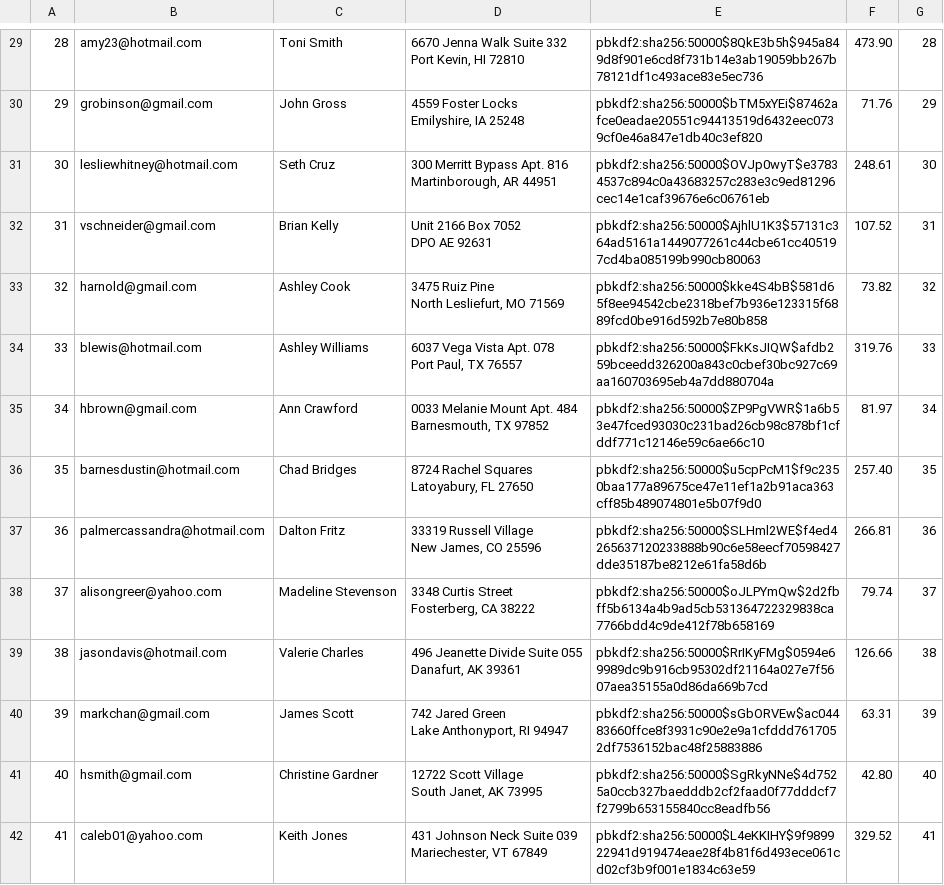
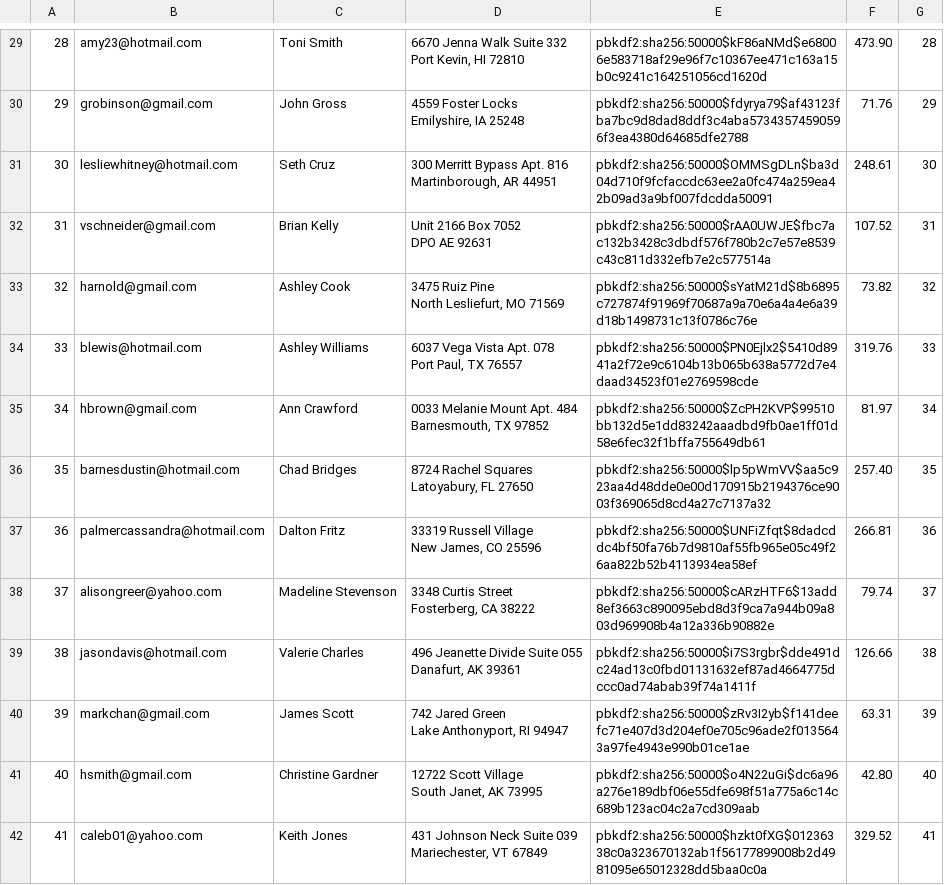
Before and after one commit to JerryXin2/Mini-Amazon, a CSV file: db/generated/Users.csv, drawn as a sheet; only a part is shown, gaps mark what is left out; the diff covers the shown part only; the diff names each change by its address in the sheet, - before the commit and + after, or states it on an @@ line.

```diff
--- a/db/generated/Users.csv
+++ b/db/generated/Users.csv
-E29: pbkdf2:sha256:50000$8QkE3b5h$945a849d8f901e6cd8f731b14e3ab19059bb267b78121df1c493ace83e5ec736
+E29: pbkdf2:sha256:50000$kF86aNMd$e68006e583718af29e96f7c10367ee471c163a15b0c9241c164251056cd1620d
-E30: pbkdf2:sha256:50000$bTM5xYEi$87462afce0eadae20551c94413519d6432eec0739cf0e46a847e1db40c3ef820
+E30: pbkdf2:sha256:50000$fdyrya79$af43123fba7bc9d8dad8ddf3c4aba57343574590596f3ea4380d64685dfe2788
-E31: pbkdf2:sha256:50000$OVJp0wyT$e37834537c894c0a43683257c283e3c9ed81296cec14e1caf39676e6c06761eb
+E31: pbkdf2:sha256:50000$OMMSgDLn$ba3d04d710f9fcfaccdc63ee2a0fc474a259ea42b09ad3a9bf007fdcdda50091
-E32: pbkdf2:sha256:50000$AjhlU1K3$57131c364ad5161a1449077261c44cbe61cc405197cd4ba085199b990cb80063
+E32: pbkdf2:sha256:50000$rAA0UWJE$fbc7ac132b3428c3dbdf576f780b2c7e57e8539c43c811d332efb7e2c577514a
-E33: pbkdf2:sha256:50000$kke4S4bB$581d65f8ee94542cbe2318bef7b936e123315f6889fcd0be916d592b7e80b858
+E33: pbkdf2:sha256:50000$sYatM21d$8b6895c727874f91969f70687a9a70e6a4a4e6a39d18b1498731c13f0786c76e
-E34: pbkdf2:sha256:50000$FkKsJIQW$afdb259bceedd326200a843c0cbef30bc927c69aa160703695eb4a7dd880704a
+E34: pbkdf2:sha256:50000$PN0Ejlx2$5410d8941a2f72e9c6104b13b065b638a5772d7e4daad34523f01e2769598cde
-E35: pbkdf2:sha256:50000$ZP9PgVWR$1a6b53e47fced93030c231bad26cb98c878bf1cfddf771c12146e59c6ae66c10
+E35: pbkdf2:sha256:50000$ZcPH2KVP$99510bb132d5e1dd83242aaadbd9fb0ae1ff01d58e6fec32f1bffa755649db61
-E36: pbkdf2:sha256:50000$u5cpPcM1$f9c2350baa177a89675ce47e11ef1a2b91aca363cff85b489074801e5b07f9d0
+E36: pbkdf2:sha256:50000$lp5pWmVV$aa5c923aa4d48dde0e00d170915b2194376ce9003f369065d8cd4a27c7137a32
-E37: pbkdf2:sha256:50000$SLHml2WE$f4ed4265637120233888b90c6e58eecf70598427dde35187be8212e61fa58d6b
+E37: pbkdf2:sha256:50000$UNFiZfqt$8dadcddc4bf50fa76b7d9810af55fb965e05c49f26aa822b52b4113934ea58ef
-E38: pbkdf2:sha256:50000$oJLPYmQw$2d2fbff5b6134a4b9ad5cb531364722329838ca7766bdd4c9de412f78b658169
+E38: pbkdf2:sha256:50000$cARzHTF6$13add8ef3663c890095ebd8d3f9ca7a944b09a803d969908b4a12a336b90882e
-E39: pbkdf2:sha256:50000$RrIKyFMg$0594e69989dc9b916cb95302df21164a027e7f5607aea35155a0d86da669b7cd
+E39: pbkdf2:sha256:50000$i7S3rgbr$dde491dc24ad13c0fbd01131632ef87ad4664775dccc0ad74abab39f74a1411f
-E40: pbkdf2:sha256:50000$sGbORVEw$ac04483660ffce8f3931c90e2e9a1cfddd7617052df7536152bac48f25883886
+E40: pbkdf2:sha256:50000$zRv3I2yb$f141deefc71e407d3d204ef0e705c96ade2f0135643a97fe4943e990b01ce1ae
-E41: pbkdf2:sha256:50000$SgRkyNNe$4d7525a0ccb327baedddb2cf2faad0f77dddcf7f2799b653155840cc8eadfb56
+E41: pbkdf2:sha256:50000$o4N22uGi$dc6a96a276e189dbf06e55dfe698f51a775a6c14c689b123ac04c2a7cd309aab
-E42: pbkdf2:sha256:50000$L4eKKIHY$9f989922941d919474eae28f4b81f6d493ece061cd02cf3b9f001e1834c63e59
+E42: pbkdf2:sha256:50000$hzkt0fXG$01236338c0a323670132ab1f56177899008b2d4981095e65012328dd5baa0c0a
```
Also changed, not shown: 86 edited cells elsewhere in this file, 9 other files.
